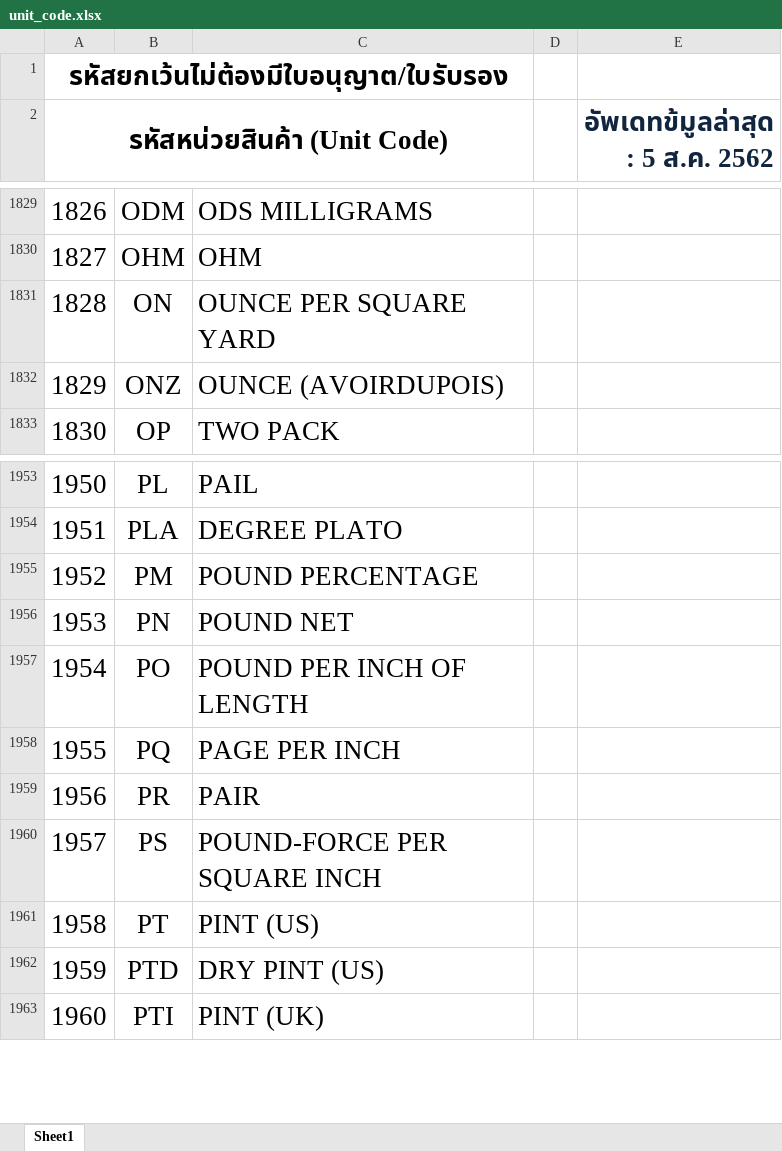
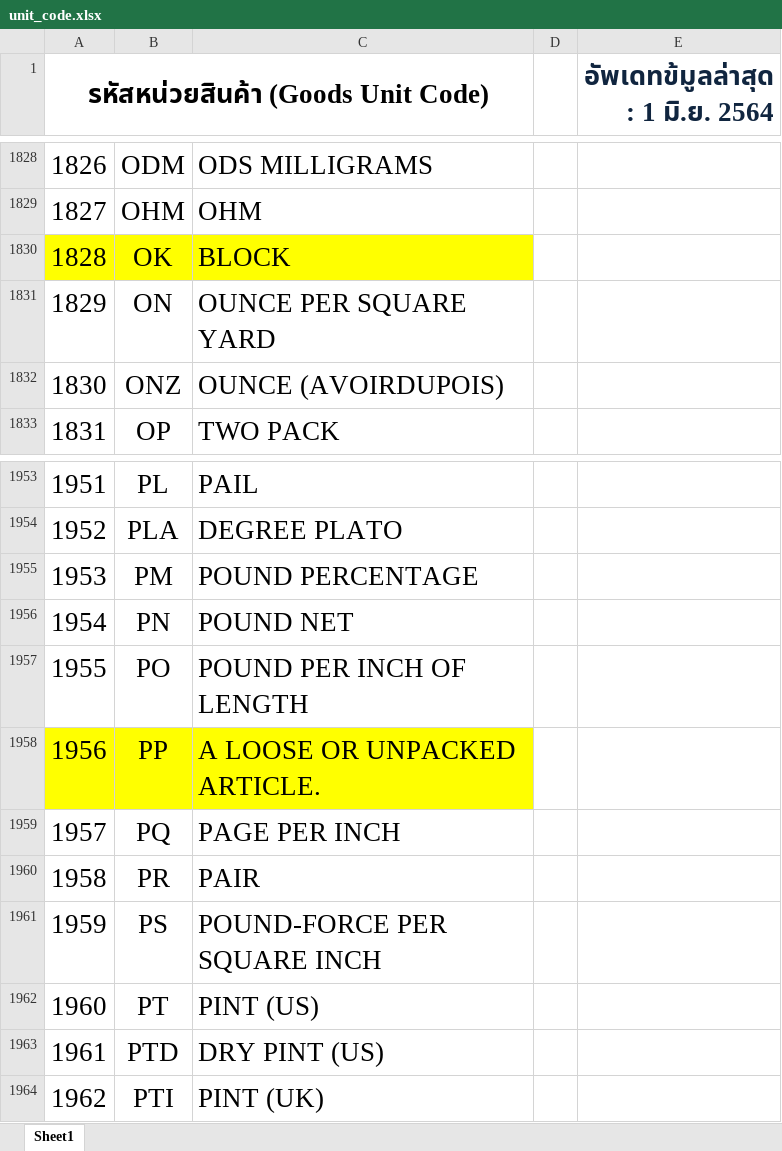
Before and after one commit to ecs-support/contents, an Excel workbook: reference/static/files/unit_code.xlsx, sheet Sheet1, drawn as a sheet; only a part is shown, gaps mark what is left out; values as stored, in another font and other column widths than the file's, no borders; removed rows and columns are numbered as before the commit, all else as after; the diff names each change by its address in the sheet, - before the commit and + after, or states it on an @@ line.

```diff
--- a/reference/static/files/unit_code.xlsx (sheet Sheet1)
+++ b/reference/static/files/unit_code.xlsx (sheet Sheet1)
-row 1: รหัสยกเว้นไม่ต้องมีใบอนุญาต/ใบรับรอง
@@ column A renumbered from row 1 down @@
-E1: อัพเดทข้มูลล่าสุด : 5 ส.ค. 2562
+E1: อัพเดทข้มูลล่าสุด : 1 มิ.ย. 2564
+row 1830: 1828 | OK | BLOCK
+row 1958: 1956 | PP | A LOOSE OR UNPACKED ARTICLE.
```
Also changed, not shown: 2 other files.
